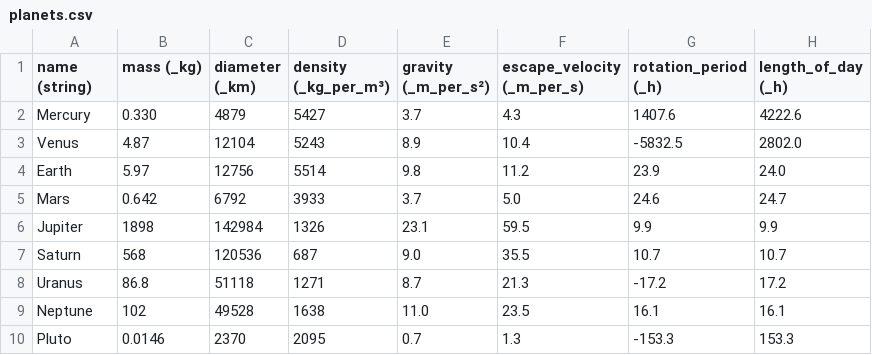
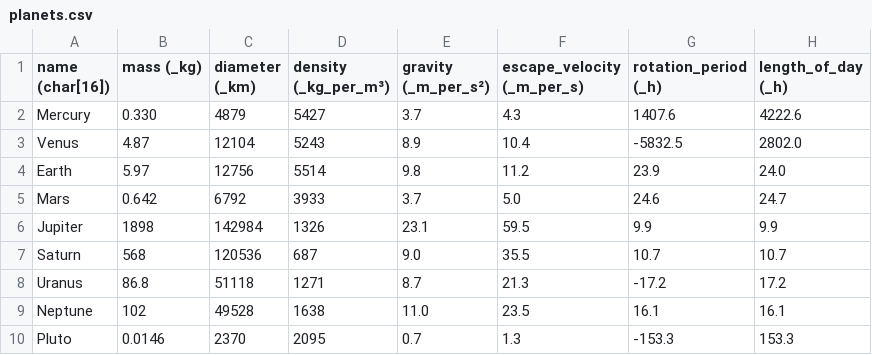
Before and after one commit to fleschutz/csv2hpp, a CSV file: src/planets.csv, drawn as a sheet; only a part is shown; the diff names each change by its address in the sheet, - before the commit and + after, or states it on an @@ line.

```diff
--- a/src/planets.csv
+++ b/src/planets.csv
-A1: name (string)
+A1: name (char[16])
```
Also changed, not shown: 2 other files.
